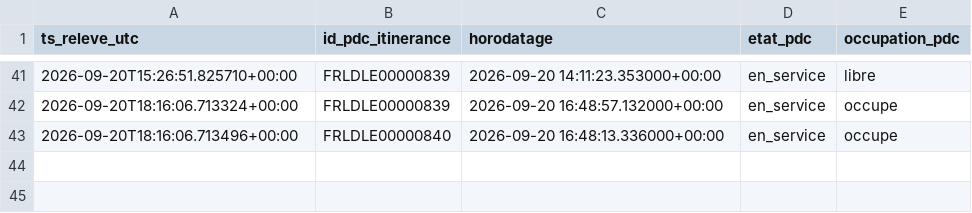
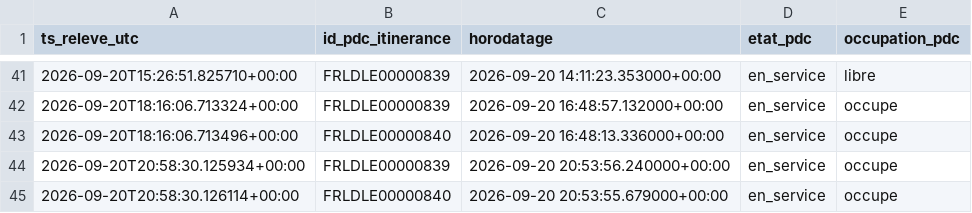
Before and after one commit to thi-cros/irve-lidl-occupation, a CSV file: historique_occupation.csv, drawn as a sheet; only a part is shown, gaps mark what is left out; the diff names each change by its address in the sheet, - before the commit and + after, or states it on an @@ line.

```diff
--- a/historique_occupation.csv
+++ b/historique_occupation.csv
+row 44: 2026-09-20T20:58:30.125934+00:00 | FRLDLE00000839 | 2026-09-20 20:53:56.240000+00:00 | en_service | occupe
+row 45: 2026-09-20T20:58:30.126114+00:00 | FRLDLE00000840 | 2026-09-20 20:53:55.679000+00:00 | en_service | occupe
```
